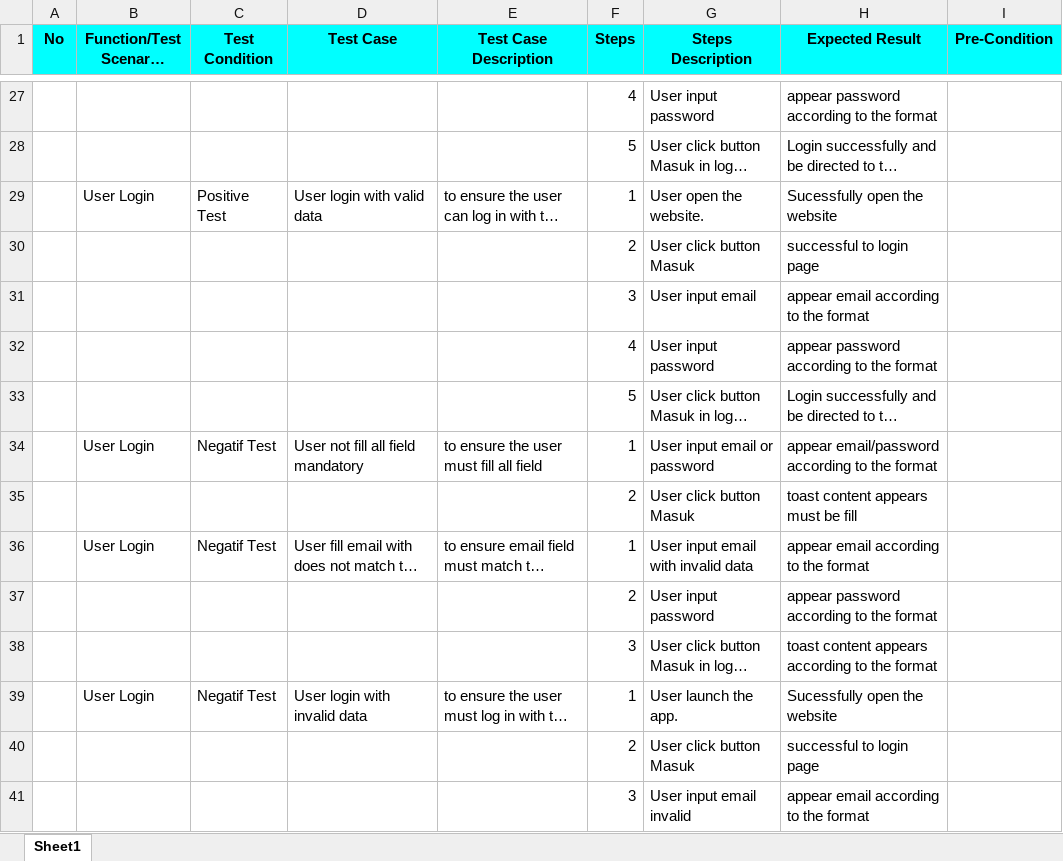
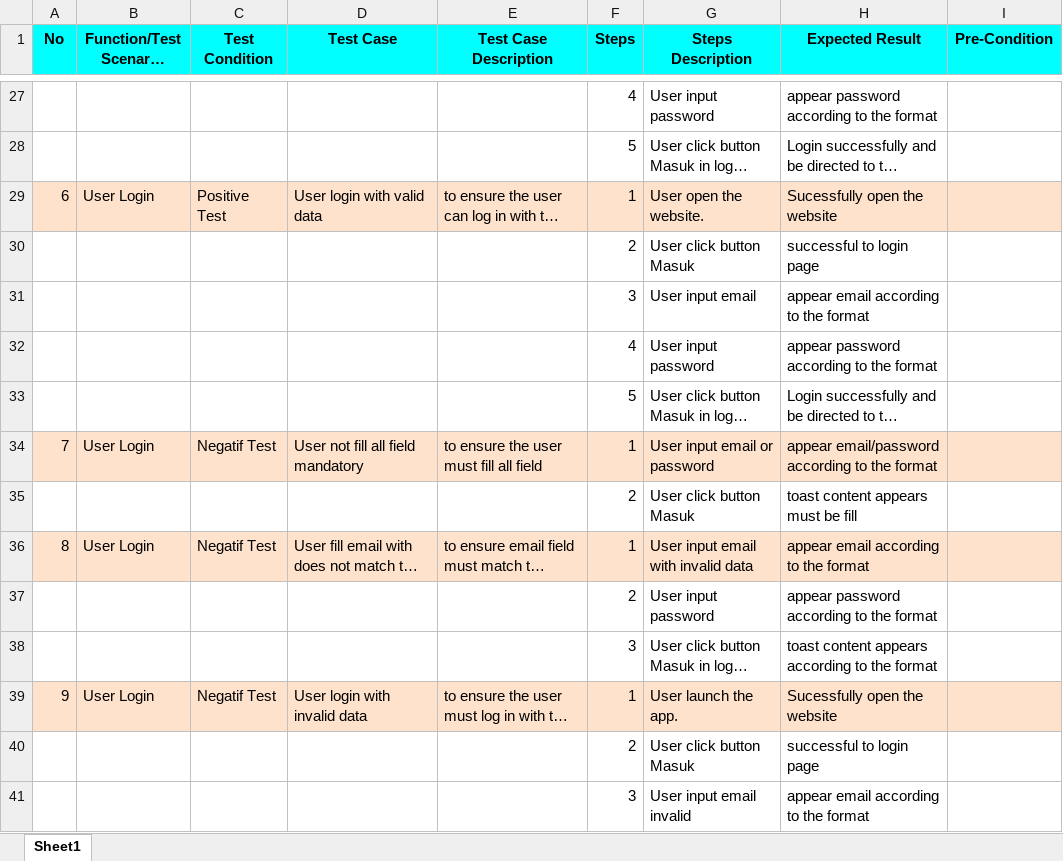
Before and after one commit to titaniaaa99/23001026_15_Nia_Challenge_Gold, an Excel workbook: Test Scenario Test Case.xlsx, sheet Sheet1, drawn as a sheet; only a part is shown, gaps mark what is left out; long unchanged cells end in …; values as stored, in another font and other column widths than the file's, no borders; charts and pictures not drawn; the diff covers the shown part only; the diff names each change by its address in the sheet, - before the commit and + after, or states it on an @@ line.

```diff
--- a/Test Scenario Test Case.xlsx (sheet Sheet1)
+++ b/Test Scenario Test Case.xlsx (sheet Sheet1)
-A29 (No): (empty)
+A29 (No): 6
-A29:I29 fill: none
+A29:I29 fill: #FFE2CC
-A34 (No): (empty)
+A34 (No): 7
-A34:I34 fill: none
+A34:I34 fill: #FFE2CC
-A36 (No): (empty)
+A36 (No): 8
-A36:I36 fill: none
+A36:I36 fill: #FFE2CC
-A39 (No): (empty)
+A39 (No): 9
-A39:I39 fill: none
+A39:I39 fill: #FFE2CC
```
Also changed, not shown: 42 added rows, 8 edited cells and cell formats elsewhere in this sheet, charts or pictures, 1 other file.
